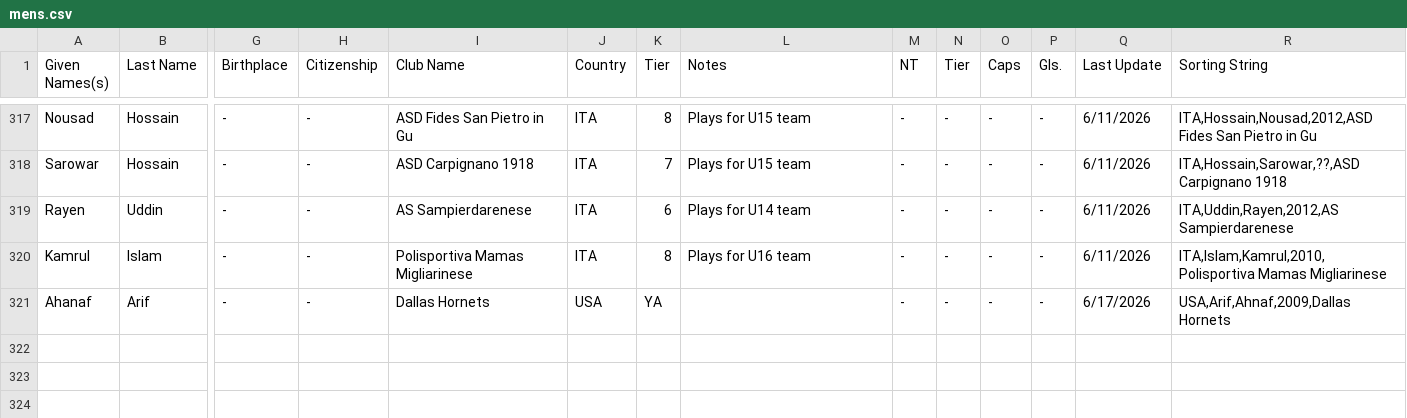
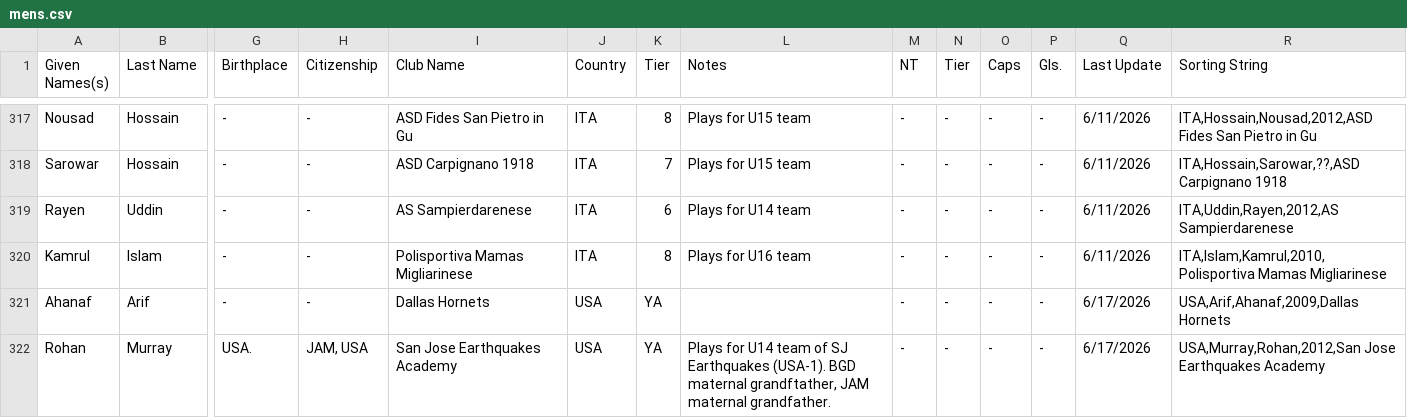
Before and after one commit to dr-shiffles/probashi-footballers, a CSV file: data/mens.csv, drawn as a sheet; only a part is shown, gaps mark what is left out; rows hold the shown columns only; the diff names each change by its address in the sheet, - before the commit and + after, or states it on an @@ line.

Commit message:
New player added
New Player Added: Rohan Murray, 14 y/o RW/CF playing in @quakesacademy in the US. He is of Bangladeshi heritage through his maternal grandmother, and of Jamaican heritage through his maternal grandfather.

```diff
--- a/data/mens.csv
+++ b/data/mens.csv
-R321 (Sorting String): USA,Arif,Ahnaf,2009,Dallas Hornets
+R321 (Sorting String): USA,Arif,Ahanaf,2009,Dallas Hornets
+row 322: Rohan | Murray | USA. | JAM, USA | San Jose Earthquakes Academy | USA | YA | Plays for U14 team of SJ Earthquakes (USA-1). BGD maternal grandftather, JAM maternal grandfather. | - | - | - | - | 6/17/2026 | USA,Murray,Rohan,2012,San Jose Earthquakes Academy
```
